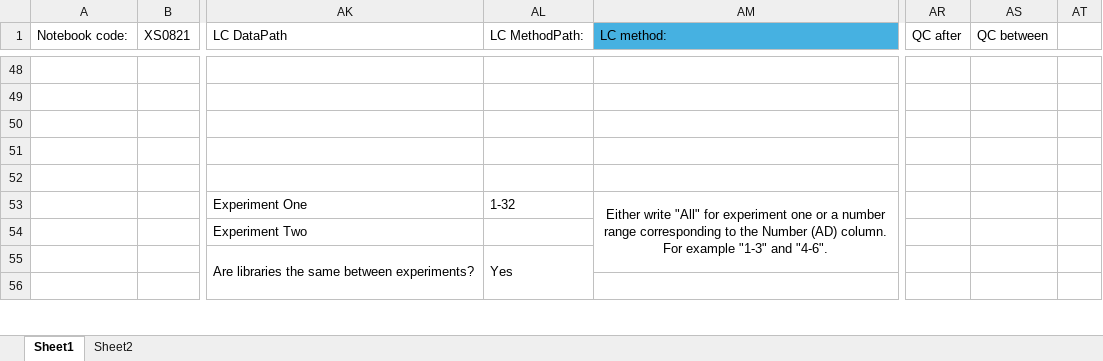
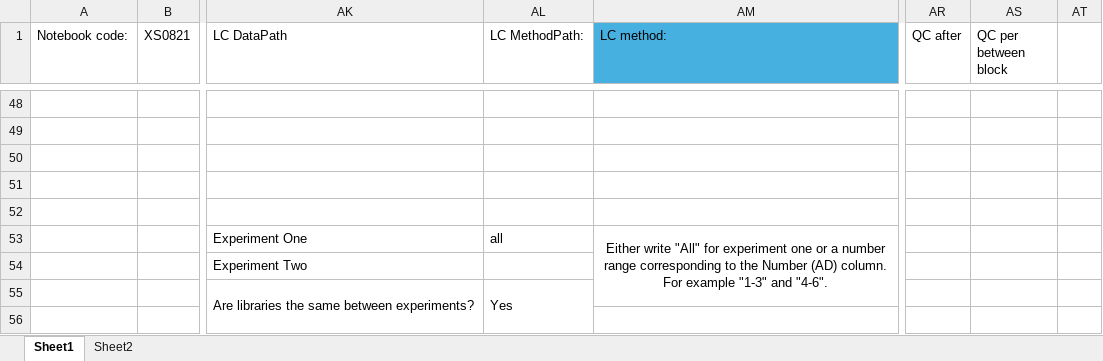
Before and after one commit to RTKlab-BYU/worklist_generation, an Excel workbook: worklist_template0821.xlsx, sheet Sheet1, drawn as a sheet; only a part is shown, gaps mark what is left out; values as stored, in another font and other column widths than the file's, no borders; the diff covers the shown part only; the diff names each change by its address in the sheet, - before the commit and + after, or states it on an @@ line.

Commit message:
New processor implemented including switching 'between' column to 'samples per between block.

```diff
--- a/worklist_template0821.xlsx (sheet Sheet1)
+++ b/worklist_template0821.xlsx (sheet Sheet1)
-AS1: QC between
+AS1: QC per between block
-AL53 (LC MethodPath:): 1-32
+AL53 (LC MethodPath:): all
```
Also changed, not shown: 1 added row, 1 removed row and 8 edited cells elsewhere in this sheet, worklist_template_50_Conditions.xlsx, 5 other files.
